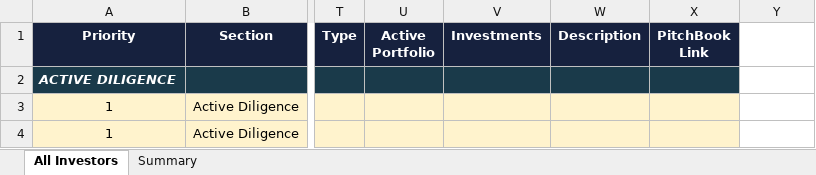
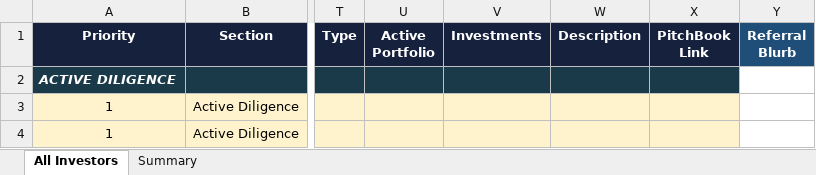
Before and after one commit to dyrtylee/dyrt-series-a-crm, an Excel workbook: Dyrt_Investor_Master.xlsx, sheet All Investors, drawn as a sheet; only a part is shown, gaps mark what is left out; values as stored, in another font and other column widths than the file's, no borders; the diff names each change by its address in the sheet, - before the commit and + after, or states it on an @@ line.

```diff
--- a/Dyrt_Investor_Master.xlsx (sheet All Investors)
+++ b/Dyrt_Investor_Master.xlsx (sheet All Investors)
-Y1: (empty)
+Y1: Referral Blurb
-Y1 fill: none
+Y1 fill: #1F4E79
```
Also changed, not shown: 3 other files.
